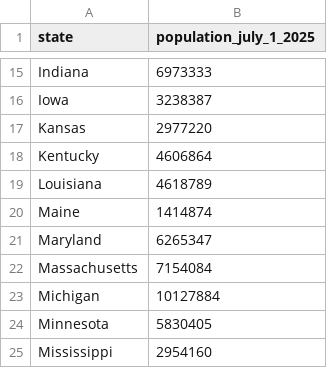
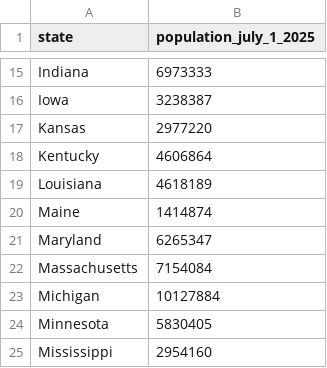
Before and after one commit to holoros/conversation-forest-value, a CSV file: wood-travels/2025_state-population-census-vintage-2025_DATA.csv, drawn as a sheet; only a part is shown, gaps mark what is left out.

```diff
--- a/wood-travels/2025_state-population-census-vintage-2025_DATA.csv
+++ b/wood-travels/2025_state-population-census-vintage-2025_DATA.csv
@@ -18,3 +18,3 @@ Kansas,2977220
 Kentucky,4606864
-Louisiana,4618789
+Louisiana,4618189
 Maine,1414874
```
Also changed, not shown: 6 other files.
